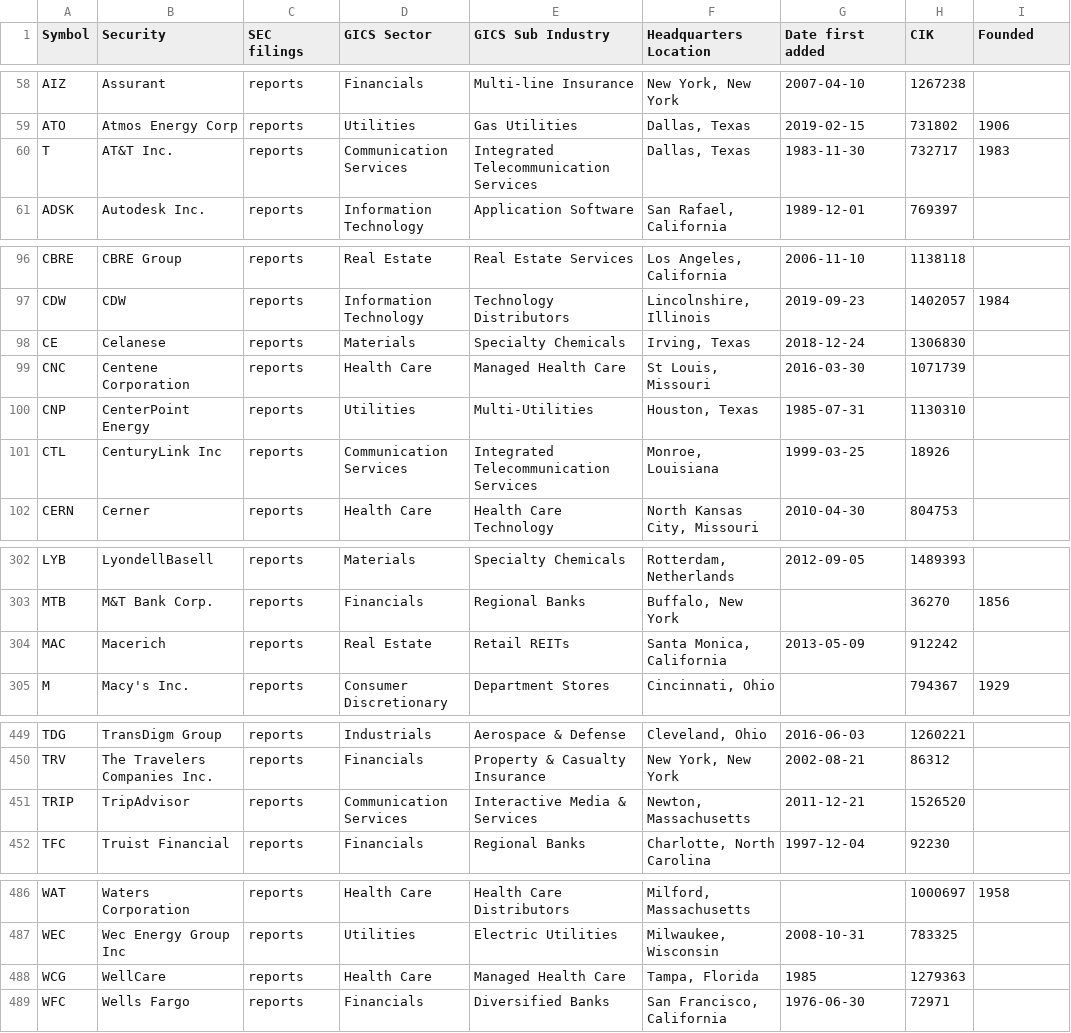
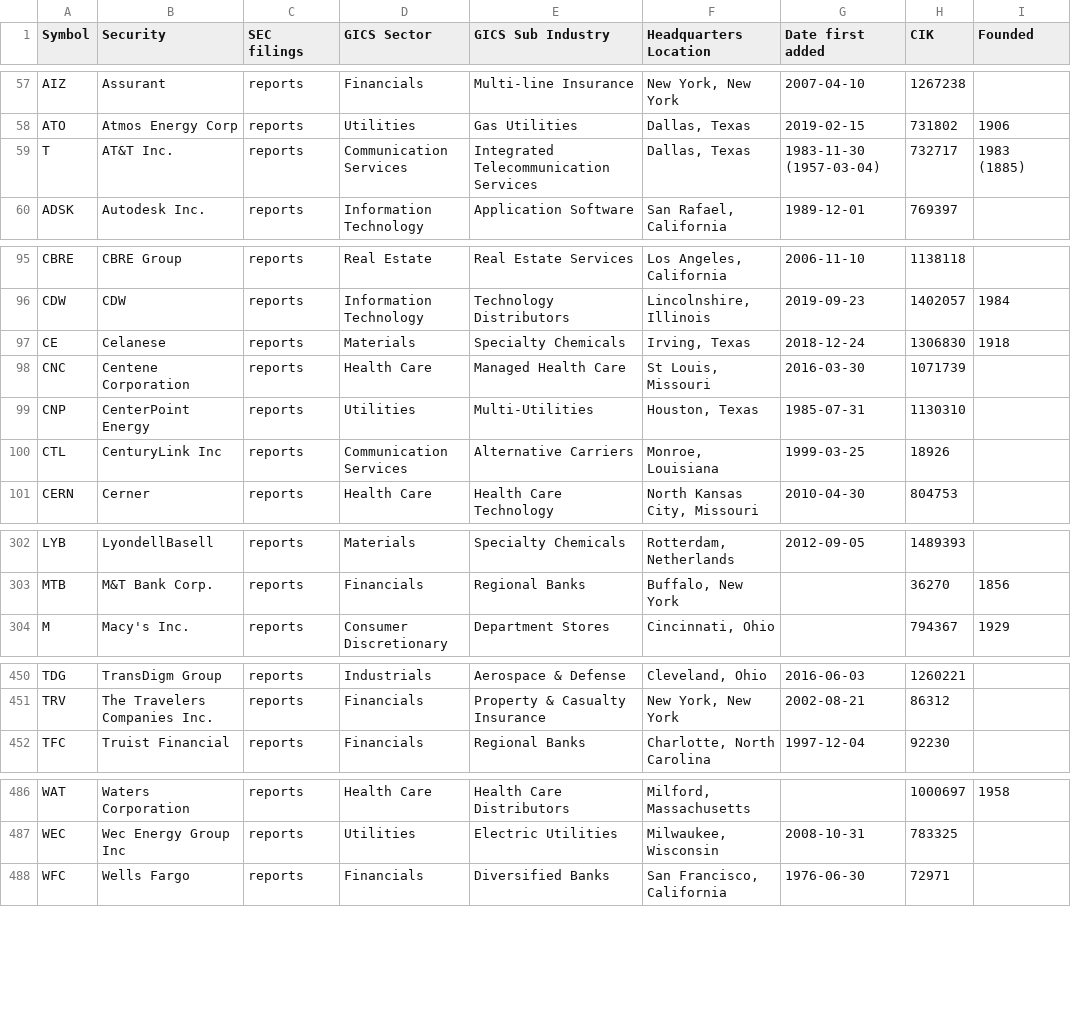
Before and after one commit to fja05680/sp500, a CSV file: sp500.csv, drawn as a sheet; only a part is shown, gaps mark what is left out; the diff covers the shown part only.

```diff
--- a/sp500.csv
+++ b/sp500.csv
@@ -59,3 +58,3 @@ AIZ,Assurant,reports,Financials,Multi-line Insurance,"New York, New York",2007-0
 ATO,Atmos Energy Corp,reports,Utilities,Gas Utilities,"Dallas, Texas",2019-02-15,731802,1906
-T,AT&T Inc.,reports,Communication Services,Integrated Telecommunication Services,"Dallas, Texas",1983-11-30,732717,1983
+T,AT&T Inc.,reports,Communication Services,Integrated Telecommunication Services,"Dallas, Texas",1983-11-30 (1957-03-04),732717,1983 (1885)
 ADSK,Autodesk Inc.,reports,Information Technology,Application Software,"San Rafael, California",1989-12-01,769397,
@@ -97,6 +96,6 @@ CBRE,CBRE Group,reports,Real Estate,Real Estate Services,"Los Angeles, Californi
 CDW,CDW,reports,Information Technology,Technology Distributors,"Lincolnshire, Illinois",2019-09-23,1402057,1984
-CE,Celanese,reports,Materials,Specialty Chemicals,"Irving, Texas",2018-12-24,1306830,
+CE,Celanese,reports,Materials,Specialty Chemicals,"Irving, Texas",2018-12-24,1306830,1918
 CNC,Centene Corporation,reports,Health Care,Managed Health Care,"St Louis, Missouri",2016-03-30,1071739,
 CNP,CenterPoint Energy,reports,Utilities,Multi-Utilities,"Houston, Texas",1985-07-31,1130310,
-CTL,CenturyLink Inc,reports,Communication Services,Integrated Telecommunication Services,"Monroe, Louisiana",1999-03-25,18926,
+CTL,CenturyLink Inc,reports,Communication Services,Alternative Carriers,"Monroe, Louisiana",1999-03-25,18926,
 CERN,Cerner,reports,Health Care,Health Care Technology,"North Kansas City, Missouri",2010-04-30,804753,
@@ -303,3 +303,2 @@ LYB,LyondellBasell,reports,Materials,Specialty Chemicals,"Rotterdam, Netherlands
 MTB,M&T Bank Corp.,reports,Financials,Regional Banks,"Buffalo, New York",,36270,1856
-MAC,Macerich,reports,Real Estate,Retail REITs,"Santa Monica, California",2013-05-09,912242,
 M,Macy's Inc.,reports,Consumer Discretionary,Department Stores,"Cincinnati, Ohio",,794367,1929
@@ -450,3 +451,2 @@ TDG,TransDigm Group,reports,Industrials,Aerospace & Defense,"Cleveland, Ohio",20
 TRV,The Travelers Companies Inc.,reports,Financials,Property & Casualty Insurance,"New York, New York",2002-08-21,86312,
-TRIP,TripAdvisor,reports,Communication Services,Interactive Media & Services,"Newton, Massachusetts",2011-12-21,1526520,
 TFC,Truist Financial,reports,Financials,Regional Banks,"Charlotte, North Carolina",1997-12-04,92230,
@@ -487,3 +487,2 @@ WAT,Waters Corporation,reports,Health Care,Health Care Distributors,"Milford, Ma
 WEC,Wec Energy Group Inc,reports,Utilities,Electric Utilities,"Milwaukee, Wisconsin",2008-10-31,783325,
-WCG,WellCare,reports,Health Care,Managed Health Care,"Tampa, Florida",1985,1279363,
 WFC,Wells Fargo,reports,Financials,Diversified Banks,"San Francisco, California",1976-06-30,72971,
```
Also changed, not shown: 4 added rows, 1 removed row and 16 edited cells elsewhere in this file, sp500_changes_since_2019.csv, 4 other files.
